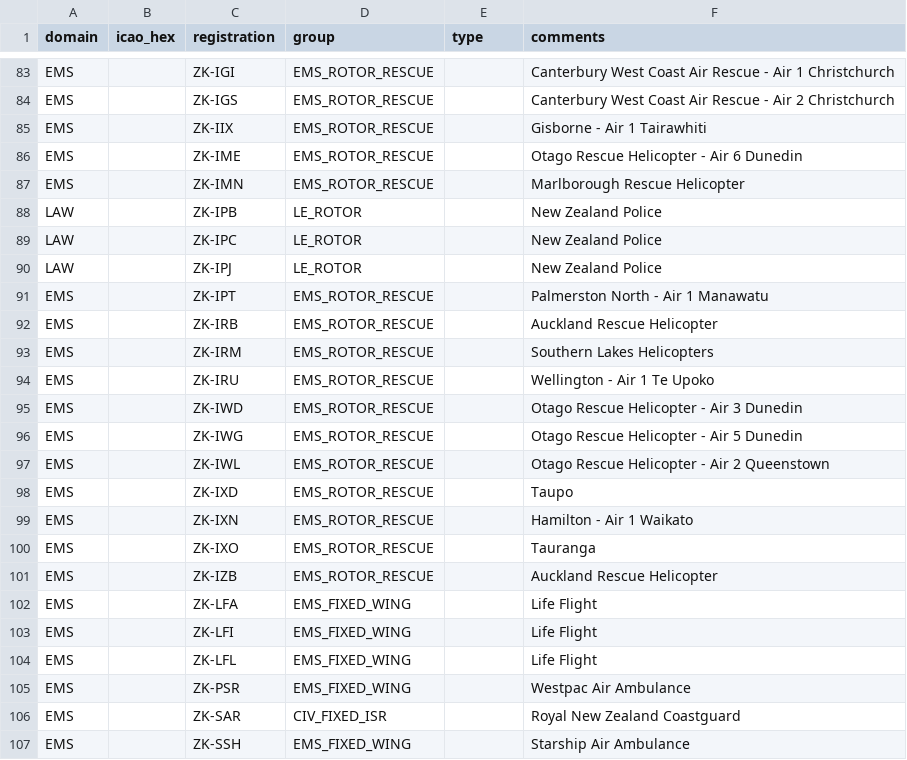
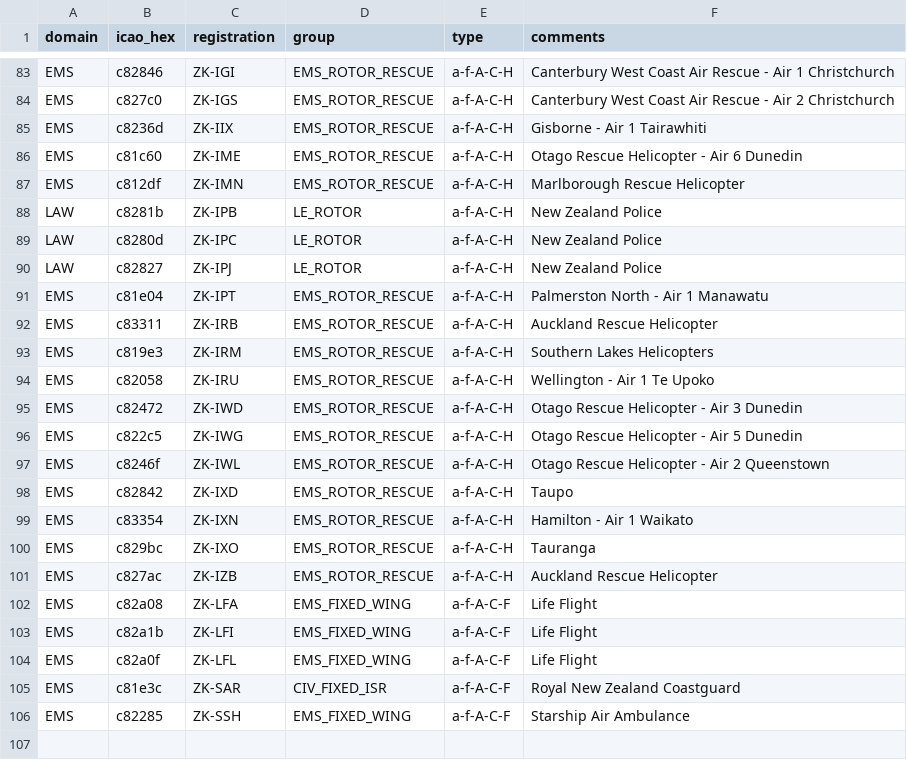
Before and after one commit to dfpc-coe/etl-adsbx, a CSV file: NZ-PubSafety-Aircraft.csv, drawn as a sheet; only a part is shown, gaps mark what is left out; removed rows and columns are numbered as before the commit, all else as after; the diff covers the shown part only; the diff names each change by its address in the sheet, - before the commit and + after, or states it on an @@ line.

Commit message:
feat: populate ICAO hex codes and MIL-STD-2525 types for NZ public safety aircraft
- Add ICAO hex codes for 49 non-MIL aircraft from Aircraft Register
- Add MIL-STD-2525 type codes for 50 non-MIL aircraft

```diff
--- a/NZ-PubSafety-Aircraft.csv
+++ b/NZ-PubSafety-Aircraft.csv
-B83 (icao_hex): (empty)
+B83 (icao_hex): c82846
-E83:E101 (type): (empty)
+E83:E101 (type): a-f-A-C-H
-B84 (icao_hex): (empty)
+B84 (icao_hex): c827c0
-B85 (icao_hex): (empty)
+B85 (icao_hex): c8236d
-B86 (icao_hex): (empty)
+B86 (icao_hex): c81c60
-B87 (icao_hex): (empty)
+B87 (icao_hex): c812df
-B88 (icao_hex): (empty)
+B88 (icao_hex): c8281b
-B89 (icao_hex): (empty)
+B89 (icao_hex): c8280d
-B90 (icao_hex): (empty)
+B90 (icao_hex): c82827
-B91 (icao_hex): (empty)
+B91 (icao_hex): c81e04
-B92 (icao_hex): (empty)
+B92 (icao_hex): c83311
-B93 (icao_hex): (empty)
+B93 (icao_hex): c819e3
-B94 (icao_hex): (empty)
+B94 (icao_hex): c82058
-B95 (icao_hex): (empty)
+B95 (icao_hex): c82472
-B96 (icao_hex): (empty)
+B96 (icao_hex): c822c5
-B97 (icao_hex): (empty)
+B97 (icao_hex): c8246f
-B98 (icao_hex): (empty)
+B98 (icao_hex): c82842
-B99 (icao_hex): (empty)
+B99 (icao_hex): c83354
-B100 (icao_hex): (empty)
+B100 (icao_hex): c829bc
-B101 (icao_hex): (empty)
+B101 (icao_hex): c827ac
-B102 (icao_hex): (empty)
+B102 (icao_hex): c82a08
-E102:E104 (type): (empty)
+E102:E104 (type): a-f-A-C-F
-B103 (icao_hex): (empty)
+B103 (icao_hex): c82a1b
-B104 (icao_hex): (empty)
+B104 (icao_hex): c82a0f
-row 105: EMS |  | ZK-PSR | EMS_FIXED_WING |  | Westpac Air Ambulance
-B105 (icao_hex): (empty)
+B105 (icao_hex): c81e3c
-E105:E106 (type): (empty)
+E105:E106 (type): a-f-A-C-F
-B106 (icao_hex): (empty)
+B106 (icao_hex): c82285
```
Also changed, not shown: 52 edited cells elsewhere in this file, 1 other file.
